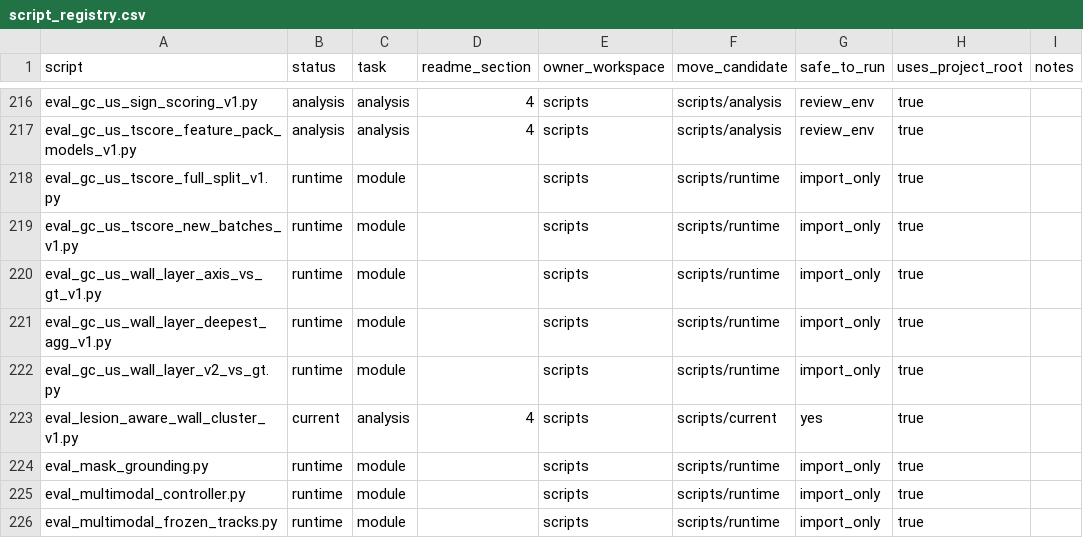
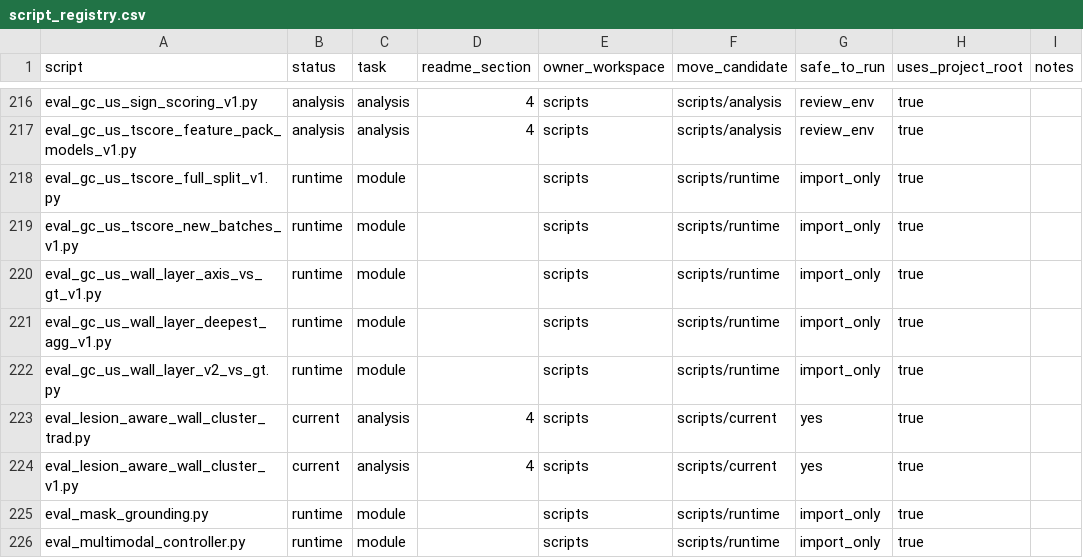
Before and after one commit to hyjcde/CEUS-Gastric-Tstaging, a CSV file: scripts/script_registry.csv, drawn as a sheet; only a part is shown, gaps mark what is left out; the shorter side is filled out with more unchanged rows.

```diff
--- a/scripts/script_registry.csv
+++ b/scripts/script_registry.csv
@@ -222,2 +222,3 @@ eval_gc_us_wall_layer_deepest_agg_v1.py,runtime,module,,scripts,scripts/runtime,
 eval_gc_us_wall_layer_v2_vs_gt.py,runtime,module,,scripts,scripts/runtime,import_only,true,
+eval_lesion_aware_wall_cluster_trad.py,current,analysis,4,scripts,scripts/current,yes,true,
 eval_lesion_aware_wall_cluster_v1.py,current,analysis,4,scripts,scripts/current,yes,true,
```
Also changed, not shown: 19 other files.
